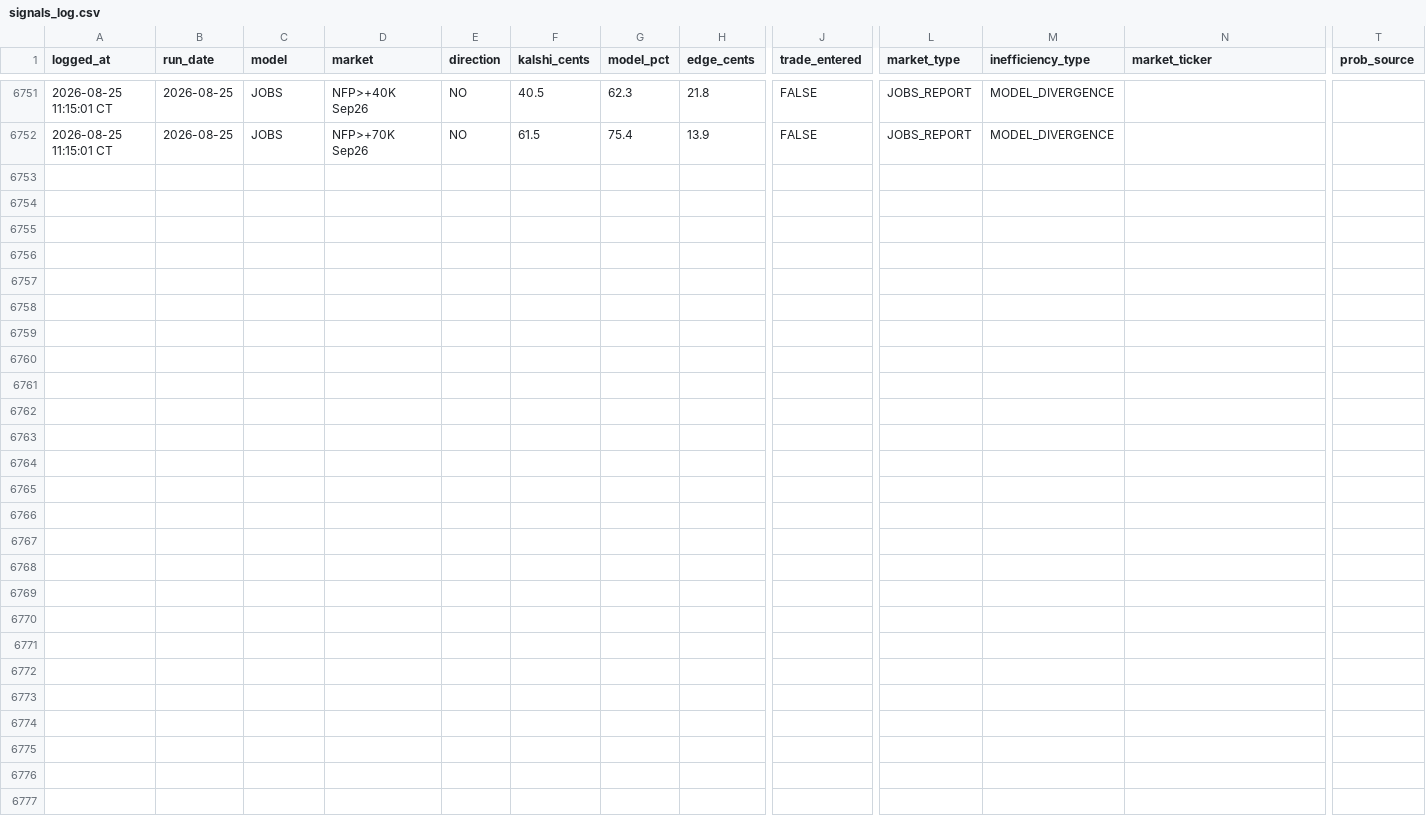
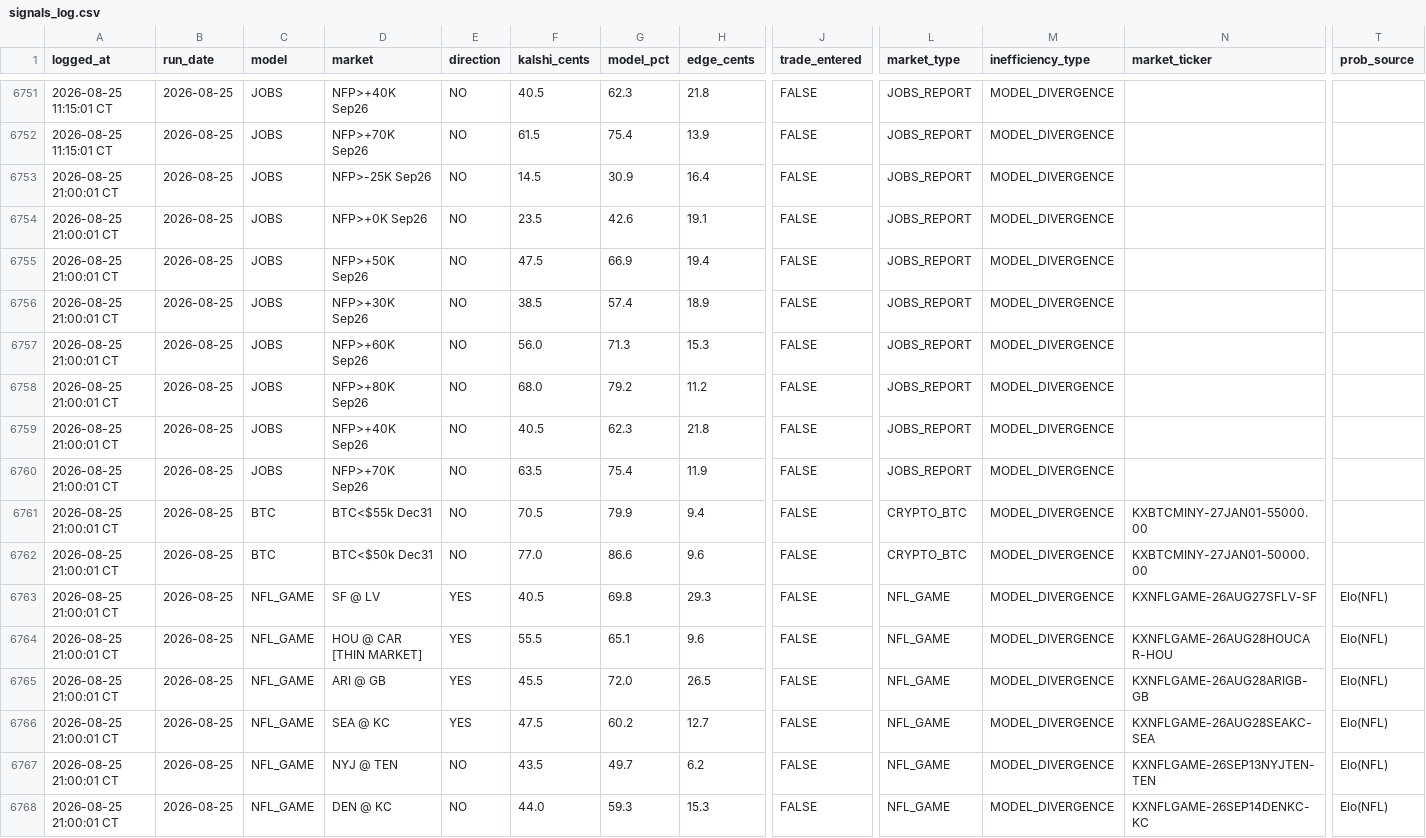
Before and after one commit to logain1964/KalshiBot-Dashboard, a CSV file: signals_log.csv, drawn as a sheet; only a part is shown, gaps mark what is left out; rows hold the shown columns only; the diff names each change by its address in the sheet, - before the commit and + after, or states it on an @@ line.

```diff
--- a/signals_log.csv
+++ b/signals_log.csv
+row 6753: 2026-08-25 21:00:01 CT | 2026-08-25 | JOBS | NFP>-25K Sep26 | NO | 14.5 | 30.9 | 16.4 | FALSE | JOBS_REPORT | MODEL_DIVERGENCE
+row 6754: 2026-08-25 21:00:01 CT | 2026-08-25 | JOBS | NFP>+0K Sep26 | NO | 23.5 | 42.6 | 19.1 | FALSE | JOBS_REPORT | MODEL_DIVERGENCE
+row 6755: 2026-08-25 21:00:01 CT | 2026-08-25 | JOBS | NFP>+50K Sep26 | NO | 47.5 | 66.9 | 19.4 | FALSE | JOBS_REPORT | MODEL_DIVERGENCE
+row 6756: 2026-08-25 21:00:01 CT | 2026-08-25 | JOBS | NFP>+30K Sep26 | NO | 38.5 | 57.4 | 18.9 | FALSE | JOBS_REPORT | MODEL_DIVERGENCE
+row 6757: 2026-08-25 21:00:01 CT | 2026-08-25 | JOBS | NFP>+60K Sep26 | NO | 56.0 | 71.3 | 15.3 | FALSE | JOBS_REPORT | MODEL_DIVERGENCE
+row 6758: 2026-08-25 21:00:01 CT | 2026-08-25 | JOBS | NFP>+80K Sep26 | NO | 68.0 | 79.2 | 11.2 | FALSE | JOBS_REPORT | MODEL_DIVERGENCE
+row 6759: 2026-08-25 21:00:01 CT | 2026-08-25 | JOBS | NFP>+40K Sep26 | NO | 40.5 | 62.3 | 21.8 | FALSE | JOBS_REPORT | MODEL_DIVERGENCE
+row 6760: 2026-08-25 21:00:01 CT | 2026-08-25 | JOBS | NFP>+70K Sep26 | NO | 63.5 | 75.4 | 11.9 | FALSE | JOBS_REPORT | MODEL_DIVERGENCE
+row 6761: 2026-08-25 21:00:01 CT | 2026-08-25 | BTC | BTC<$55k Dec31 | NO | 70.5 | 79.9 | 9.4 | FALSE | CRYPTO_BTC | MODEL_DIVERGENCE | KXBTCMINY-27JAN01-55000.00
+row 6762: 2026-08-25 21:00:01 CT | 2026-08-25 | BTC | BTC<$50k Dec31 | NO | 77.0 | 86.6 | 9.6 | FALSE | CRYPTO_BTC | MODEL_DIVERGENCE | KXBTCMINY-27JAN01-50000.00
+row 6763: 2026-08-25 21:00:01 CT | 2026-08-25 | NFL_GAME | SF @ LV | YES | 40.5 | 69.8 | 29.3 | FALSE | NFL_GAME | MODEL_DIVERGENCE | KXNFLGAME-26AUG27SFLV-SF | Elo(NFL)
+row 6764: 2026-08-25 21:00:01 CT | 2026-08-25 | NFL_GAME | HOU @ CAR [THIN MARKET] | YES | 55.5 | 65.1 | 9.6 | FALSE | NFL_GAME | MODEL_DIVERGENCE | KXNFLGAME-26AUG28HOUCAR-HOU | Elo(NFL)
+row 6765: 2026-08-25 21:00:01 CT | 2026-08-25 | NFL_GAME | ARI @ GB | YES | 45.5 | 72.0 | 26.5 | FALSE | NFL_GAME | MODEL_DIVERGENCE | KXNFLGAME-26AUG28ARIGB-GB | Elo(NFL)
+row 6766: 2026-08-25 21:00:01 CT | 2026-08-25 | NFL_GAME | SEA @ KC | YES | 47.5 | 60.2 | 12.7 | FALSE | NFL_GAME | MODEL_DIVERGENCE | KXNFLGAME-26AUG28SEAKC-SEA | Elo(NFL)
+row 6767: 2026-08-25 21:00:01 CT | 2026-08-25 | NFL_GAME | NYJ @ TEN | NO | 43.5 | 49.7 | 6.2 | FALSE | NFL_GAME | MODEL_DIVERGENCE | KXNFLGAME-26SEP13NYJTEN-TEN | Elo(NFL)
+row 6768: 2026-08-25 21:00:01 CT | 2026-08-25 | NFL_GAME | DEN @ KC | NO | 44.0 | 59.3 | 15.3 | FALSE | NFL_GAME | MODEL_DIVERGENCE | KXNFLGAME-26SEP14DENKC-KC | Elo(NFL)
```
Also changed, not shown: 4 other files.
